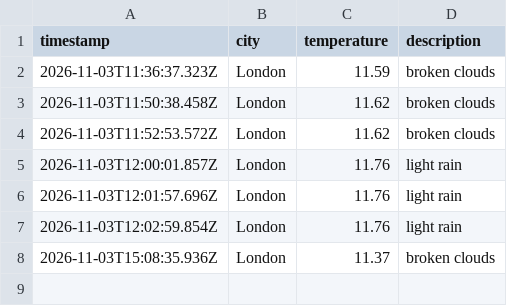
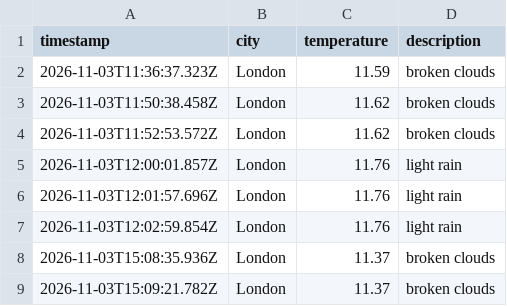
Before and after one commit to AnnaS120/weather_dataOps, a CSV file: data/weather_log.csv, drawn as a sheet.

```diff
--- a/data/weather_log.csv
+++ b/data/weather_log.csv
@@ -8 +8,2 @@ timestamp,city,temperature,description
 2026-11-03T15:08:35.936Z,London,11.37,broken clouds
+2026-11-03T15:09:21.782Z,London,11.37,broken clouds
```
Also changed, not shown: 1 other file.
